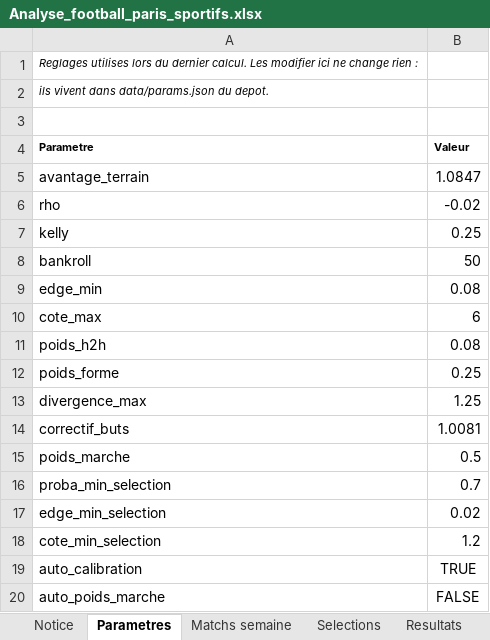
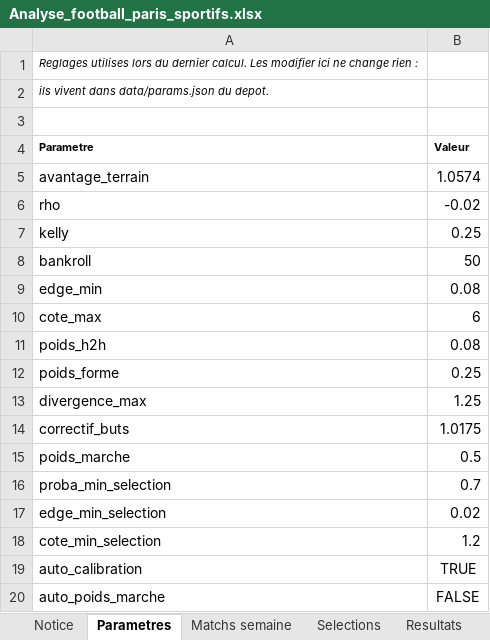
Before and after one commit to zoukeur971/analyse-foot, an Excel workbook: classeur/Analyse_football_paris_sportifs.xlsx, sheet Parametres, drawn as a sheet; values as stored, in another font and other column widths than the file's, no borders; the diff names each change by its address in the sheet, - before the commit and + after, or states it on an @@ line.

```diff
--- a/classeur/Analyse_football_paris_sportifs.xlsx (sheet Parametres)
+++ b/classeur/Analyse_football_paris_sportifs.xlsx (sheet Parametres)
-B5 (Valeur): 1.0847
+B5 (Valeur): 1.0574
-B14 (Valeur): 1.0081
+B14 (Valeur): 1.0175
```
Also changed, not shown: sheet Matchs semaine, sheet Selections, sheet Resultats, sheet Par championnat, sheet Bilan, sheet Calibration, 2 more sheets, 6 other files.
